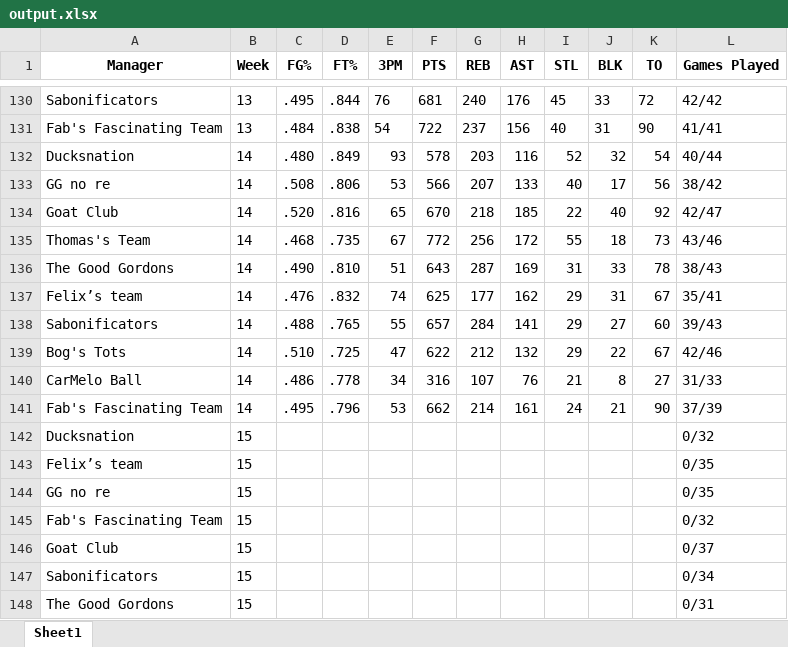
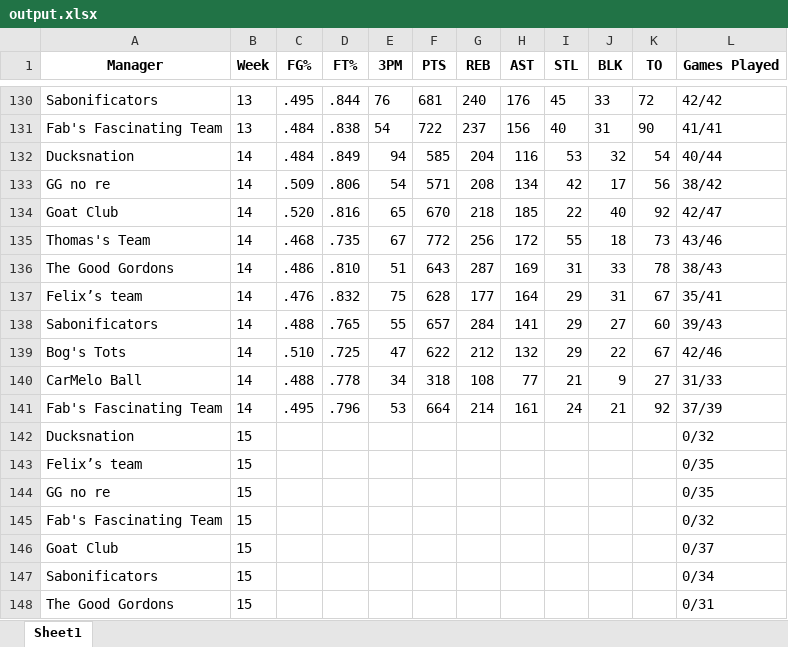
Before and after one commit to jyoun110/FantasyComp, an Excel workbook: output.xlsx, sheet Sheet1, drawn as a sheet; only a part is shown, gaps mark what is left out; values as stored, in another font and other column widths than the file's, no borders; the diff names each change by its address in the sheet, - before the commit and + after, or states it on an @@ line.

Commit message:
Daily data update

```diff
--- a/output.xlsx (sheet Sheet1)
+++ b/output.xlsx (sheet Sheet1)
-C132 (FG%): .480
+C132 (FG%): .484
-E132 (3PM): 93
+E132 (3PM): 94
-F132 (PTS): 578
+F132 (PTS): 585
-G132 (REB): 203
+G132 (REB): 204
-I132 (STL): 52
+I132 (STL): 53
-C133 (FG%): .508
+C133 (FG%): .509
-E133 (3PM): 53
+E133 (3PM): 54
-F133 (PTS): 566
+F133 (PTS): 571
-G133 (REB): 207
+G133 (REB): 208
-H133 (AST): 133
+H133 (AST): 134
-I133 (STL): 40
+I133 (STL): 42
-C136 (FG%): .490
+C136 (FG%): .486
-E137 (3PM): 74
+E137 (3PM): 75
-F137 (PTS): 625
+F137 (PTS): 628
-H137 (AST): 162
+H137 (AST): 164
-C140 (FG%): .486
+C140 (FG%): .488
-F140 (PTS): 316
+F140 (PTS): 318
-G140 (REB): 107
+G140 (REB): 108
-H140 (AST): 76
+H140 (AST): 77
-J140 (BLK): 8
+J140 (BLK): 9
-F141 (PTS): 662
+F141 (PTS): 664
-K141 (TO): 90
+K141 (TO): 92
```
